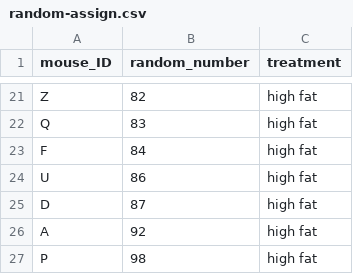
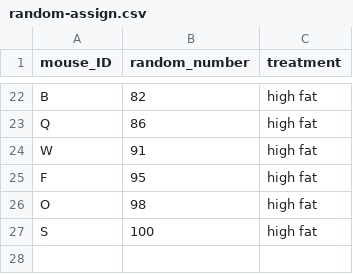
Before and after one commit to carpentries-incubator/statistical-experimental-design, a CSV file: data/random-assign.csv, drawn as a sheet; only a part is shown, gaps mark what is left out; the diff covers the shown part only.

```diff
--- a/data/random-assign.csv
+++ b/data/random-assign.csv
@@ -21,7 +22,6 @@
-"Z",82,"high fat"
-"Q",83,"high fat"
-"F",84,"high fat"
-"U",86,"high fat"
-"D",87,"high fat"
-"A",92,"high fat"
-"P",98,"high fat"
+"B",82,"high fat"
+"Q",86,"high fat"
+"W",91,"high fat"
+"F",95,"high fat"
+"O",98,"high fat"
+"S",100,"high fat"
```
Also changed, not shown: 12 added rows, 11 removed rows and 9 edited cells elsewhere in this file, 29 other files.
